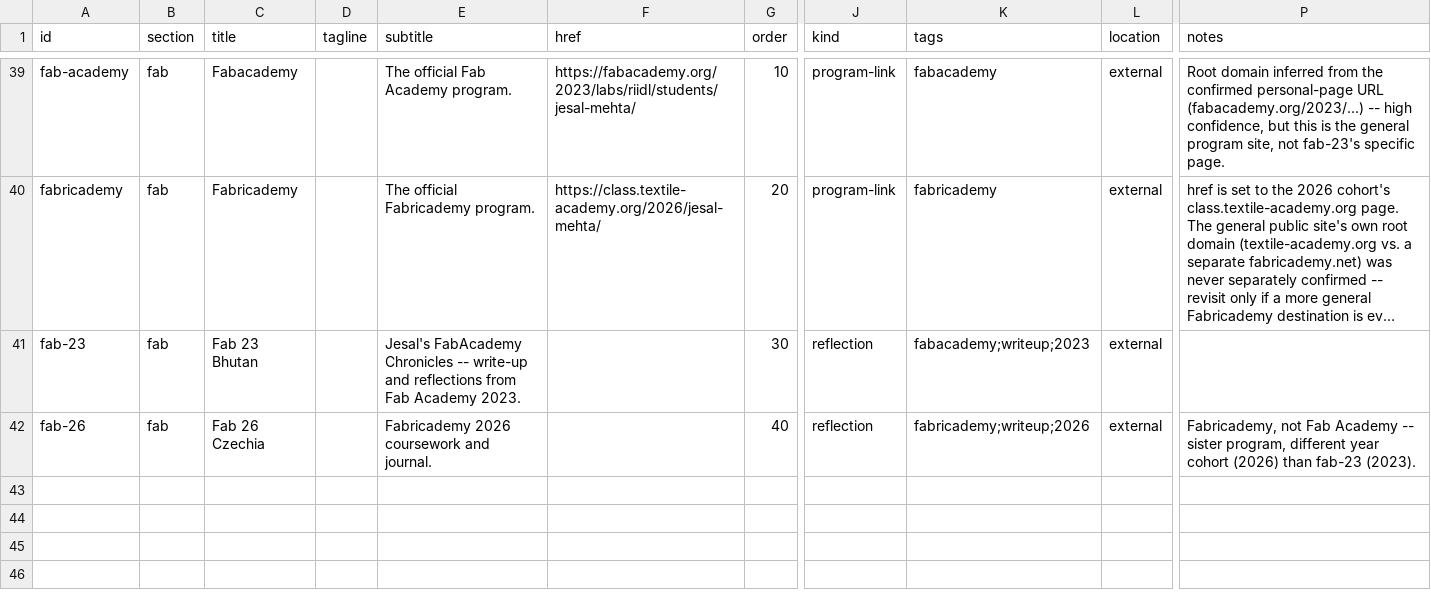
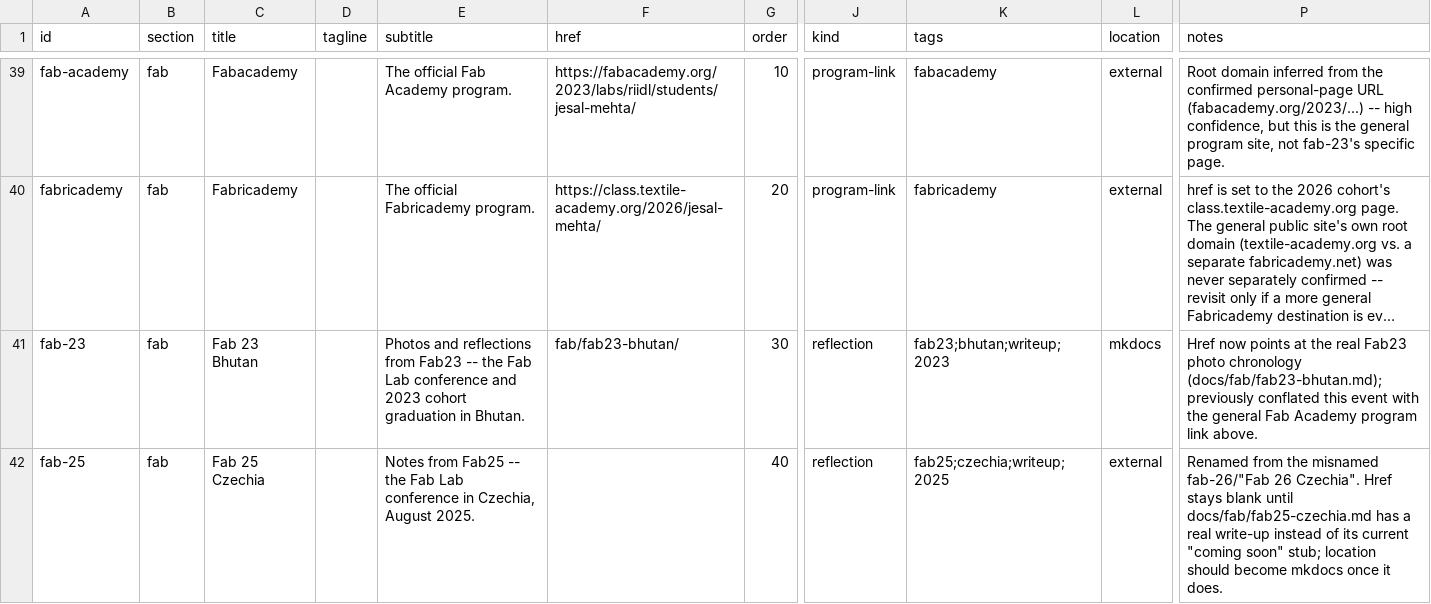
Before and after one commit to jesmehta/CabinetOfCuriosities, a TSV file: content/cabinet-entries.tsv, drawn as a sheet; only a part is shown, gaps mark what is left out; long unchanged cells end in …; the diff names each change by its address in the sheet, - before the commit and + after, or states it on an @@ line.

Commit message:
Correct Fab23/Fab25 registry metadata, regenerate dependent outputs
Hidden fab-23 described Fab Academy coursework ("FabAcademy Chronicles
... Fab Academy 2023") with a blank href, conflating it with the
general program-documentation link above it. It now describes the
Fab23 Bhutan conference/cohort-graduation event and points at the
real photo chronology already committed at docs/fab/fab23-bhutan.md
(fab/fab23-bhutan/, location: mkdocs). Hidden fab-26 misnamed Fab25
Czechia as "Fabricademy 2026 coursework"; renamed to fab-25 with a
title/description/tags that describe the Fab25 Czechia event instead,
href left blank since docs/fab/fab25-czechia.md is still a "coming
soon" stub. The Fab section's own subtitle no longer implies the
reflections are Fab Academy coursework either. Fab Academy 2023 and
Fabricademy 2026 (the external programme-documentation links) are
untouched. Both records stay hidden (status: false) -- this corrects
identity/routing, it doesn't promote them.

Regenerated docs/_assets/backend/js/cabinet-generated-content.js,
docs/compass/sitemap.md, and documentation/CONTENT-INVENTORY.md via
tools/build-cabinet-content.js and tools/generate_sitemap.py.
Reverified with mkdocs build --strict and tools/validate-deployment.js
(no new errors -- both rows stay unchecked while status: false).

```diff
--- a/content/cabinet-entries.tsv
+++ b/content/cabinet-entries.tsv
-E41 (subtitle): Jesal's FabAcademy Chronicles -- write-up and reflections from Fab Academy 2023.
+E41 (subtitle): Photos and reflections from Fab23 -- the Fab Lab conference and 2023 cohort graduation in Bhutan.
-F41 (href): (empty)
+F41 (href): fab/fab23-bhutan/
-K41 (tags): fabacademy;writeup;2023
+K41 (tags): fab23;bhutan;writeup;2023
-L41 (location): external
+L41 (location): mkdocs
-P41 (notes): (empty)
+P41 (notes): Href now points at the real Fab23 photo chronology (docs/fab/fab23-bhutan.md); previously conflated this event with the general Fab Academy program link above.
-A42 (id): fab-26
+A42 (id): fab-25
-C42 (title): Fab 26 Czechia
+C42 (title): Fab 25 Czechia
-E42 (subtitle): Fabricademy 2026 coursework and journal.
+E42 (subtitle): Notes from Fab25 -- the Fab Lab conference in Czechia, August 2025.
-K42 (tags): fabricademy;writeup;2026
+K42 (tags): fab25;czechia;writeup;2025
-P42 (notes): Fabricademy, not Fab Academy -- sister program, different year cohort (2026) than fab-23 (2023).
+P42 (notes): Renamed from the misnamed fab-26/"Fab 26 Czechia". Href stays blank until docs/fab/fab25-czechia.md has a real write-up instead of its current "coming soon" stub; location should become mkdocs once it does.
```
Also changed, not shown: content/cabinet-sections.tsv, 3 other files.
